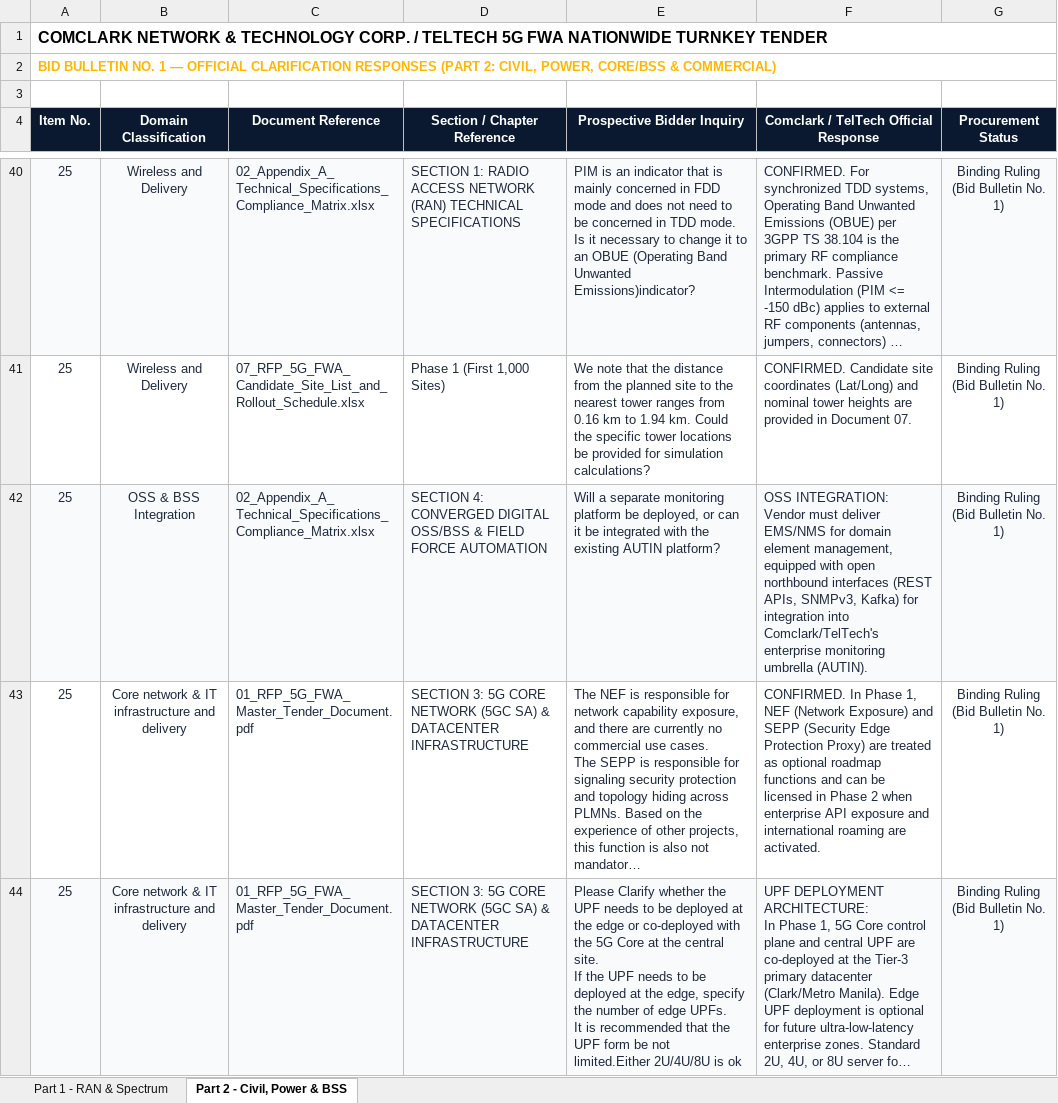
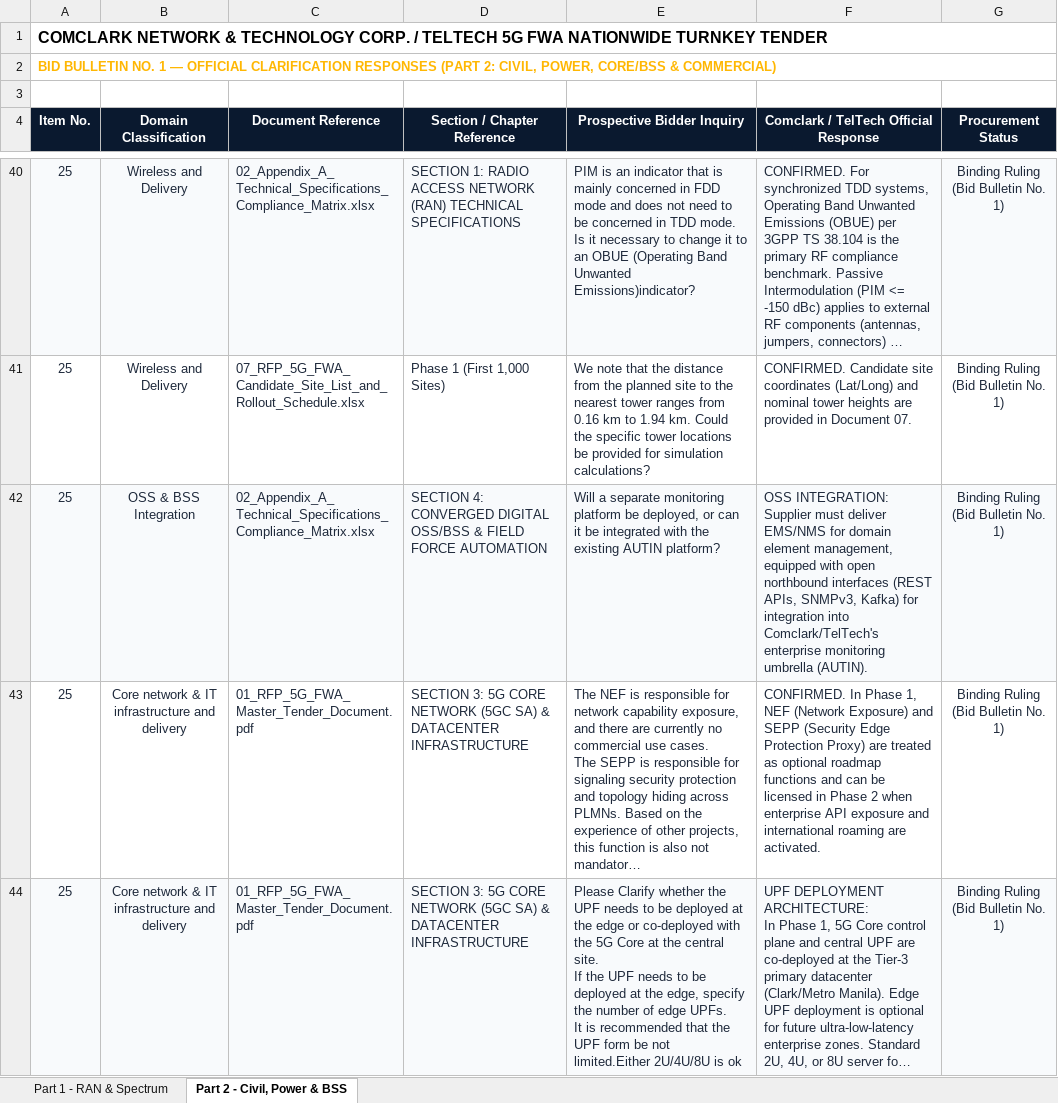
Before and after one commit to quizoli/fwa-5g-presentation, an Excel workbook: RFP_Tender_Package/09_RFP_5G_FWA_Official_Clarifications_Responses_Master.xlsx, sheet Part 2 - Civil, Power & BSS, drawn as a sheet; only a part is shown, gaps mark what is left out; long unchanged cells end in …; values as stored, in another font and other column widths than the file's, no borders; ↵ is a line break in a cell; the diff covers the shown part only; the diff names each change by its address in the sheet, - before the commit and + after, or states it on an @@ line.

Commit message:
feat(portal): add return to portal button on bulletin, hide raw clarification matrix from public view, enforce Bidder/Supplier terminology

```diff
--- a/RFP_Tender_Package/09_RFP_5G_FWA_Official_Clarifications_Responses_Master.xlsx (sheet Part 2 - Civil, Power & BSS)
+++ b/RFP_Tender_Package/09_RFP_5G_FWA_Official_Clarifications_Responses_Master.xlsx (sheet Part 2 - Civil, Power & BSS)
-F42: OSS INTEGRATION: ↵ Vendor must deliver…
+F42: OSS INTEGRATION: ↵ Supplier must deliver…
```
Also changed, not shown: 20 edited cells elsewhere in this sheet, sheet Part 1 - RAN & Spectrum, 5 other files.
